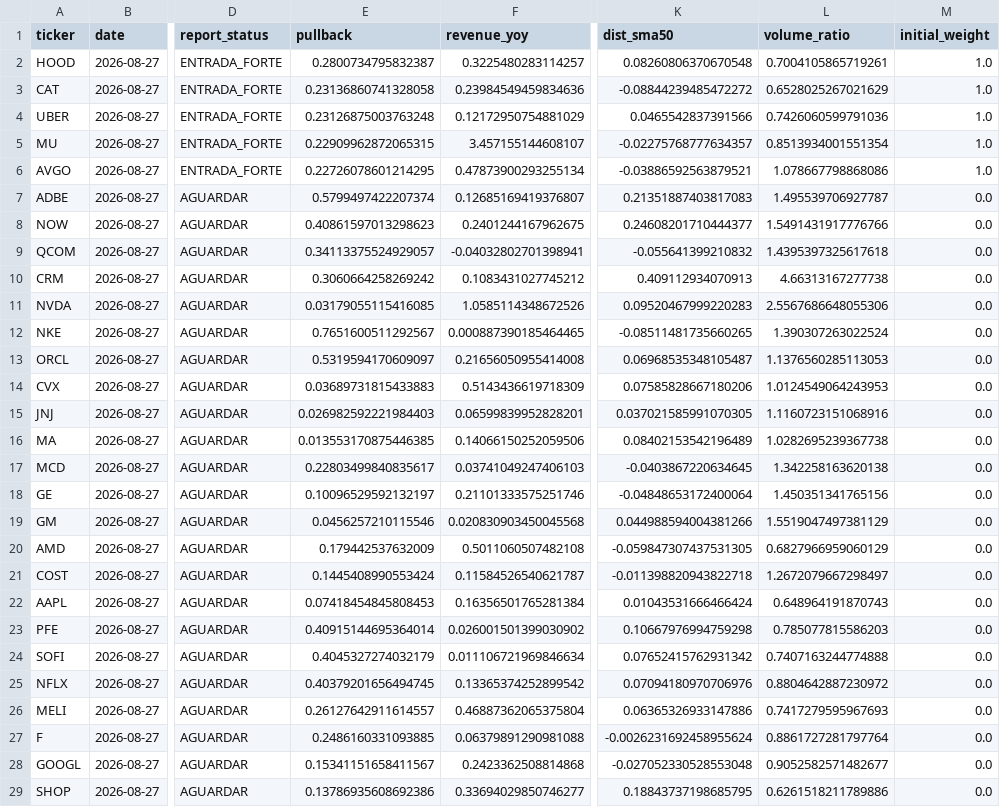
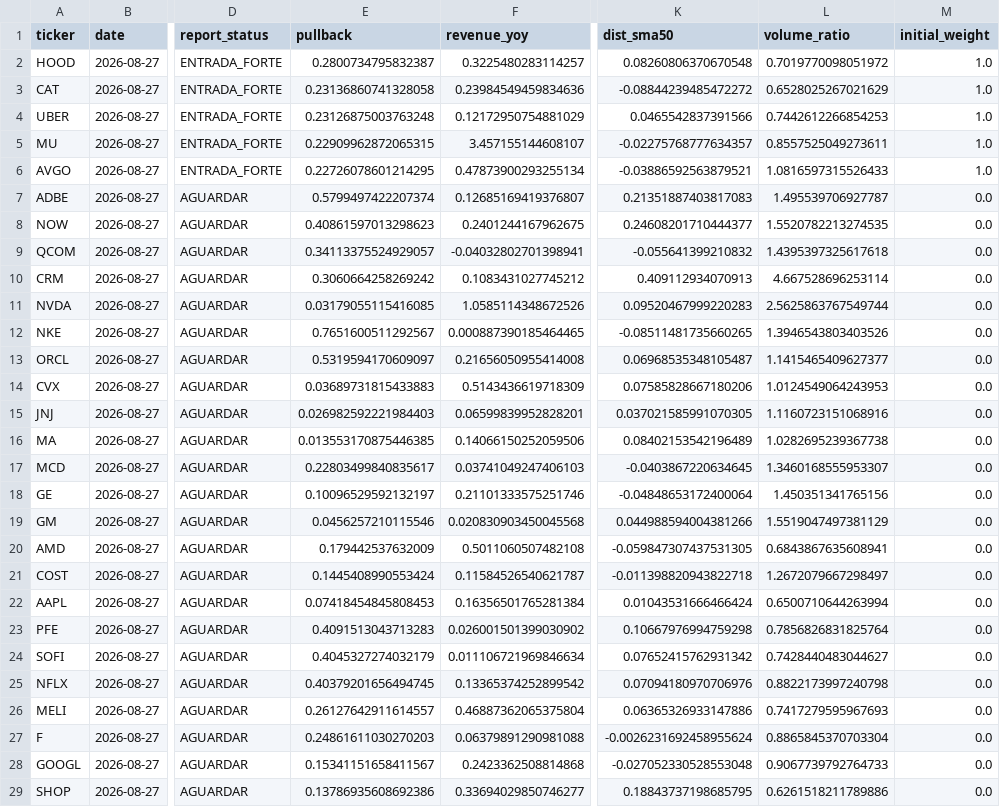
Before and after one commit to Vilson2930/GROWTH-OPPORTUNITY-ENGINE, a CSV file: output/opportunities.csv, drawn as a sheet; only a part is shown, gaps mark what is left out; the diff covers the shown part only; the diff names each change by its address in the sheet, - before the commit and + after, or states it on an @@ line.

```diff
--- a/output/opportunities.csv
+++ b/output/opportunities.csv
-L2 (volume_ratio): 0.7004105865719261
+L2 (volume_ratio): 0.7019770098051972
-L4 (volume_ratio): 0.7426060599791036
+L4 (volume_ratio): 0.7442612266854253
-L5 (volume_ratio): 0.8513934001551354
+L5 (volume_ratio): 0.8557525049273611
-L6 (volume_ratio): 1.078667798868086
+L6 (volume_ratio): 1.0816597315526433
-L8 (volume_ratio): 1.5491431917776766
+L8 (volume_ratio): 1.5520782213274535
-L10 (volume_ratio): 4.66313167277738
+L10 (volume_ratio): 4.667528696253114
-L11 (volume_ratio): 2.5567686648055306
+L11 (volume_ratio): 2.5625863767549744
-L12 (volume_ratio): 1.390307263022524
+L12 (volume_ratio): 1.3946543803403526
-L13 (volume_ratio): 1.1376560285113053
+L13 (volume_ratio): 1.1415465409627377
-L17 (volume_ratio): 1.342258163620138
+L17 (volume_ratio): 1.3460168555953307
-L20 (volume_ratio): 0.6827966959060129
+L20 (volume_ratio): 0.6843867635608941
-L22 (volume_ratio): 0.648964191870743
+L22 (volume_ratio): 0.6500710644263994
-E23 (pullback): 0.40915144695364014
+E23 (pullback): 0.4091513043713283
-L23 (volume_ratio): 0.785077815586203
+L23 (volume_ratio): 0.7856826831825764
-L24 (volume_ratio): 0.7407163244774888
+L24 (volume_ratio): 0.7428440483044627
-L25 (volume_ratio): 0.8804642887230972
+L25 (volume_ratio): 0.8822173997240798
-E27 (pullback): 0.2486160331093885
+E27 (pullback): 0.24861611030270203
-L27 (volume_ratio): 0.8861727281797764
+L27 (volume_ratio): 0.8865845370703304
-L28 (volume_ratio): 0.9052582571482677
+L28 (volume_ratio): 0.9067739792764733
```
Also changed, not shown: 12 edited cells elsewhere in this file, 1 other file.
